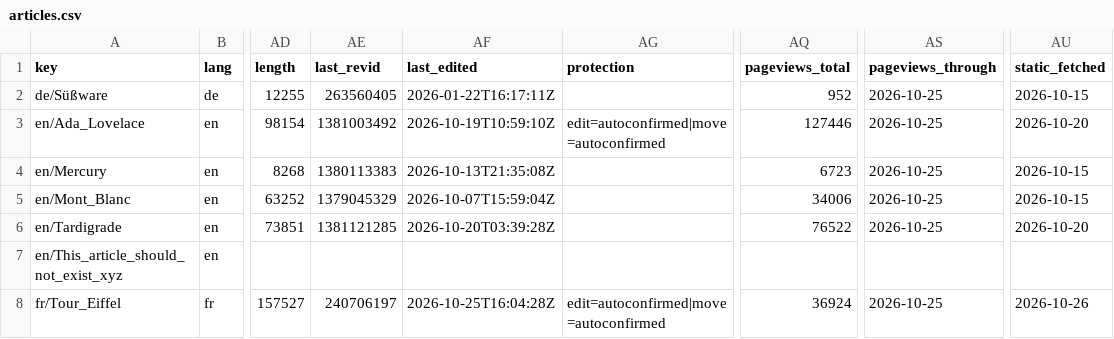
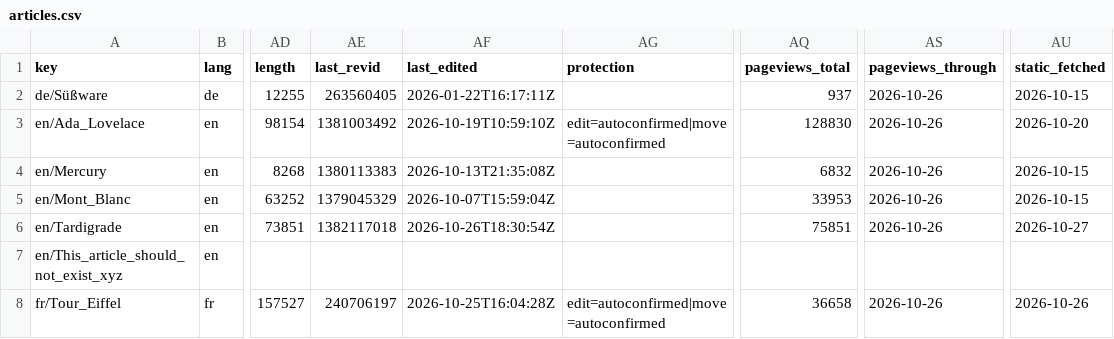
Before and after one commit to jubilancy/wikipedia-viewer, a CSV file: data/articles.csv, drawn as a sheet; only a part is shown, gaps mark what is left out; the diff names each change by its address in the sheet, - before the commit and + after, or states it on an @@ line.

```diff
--- a/data/articles.csv
+++ b/data/articles.csv
-AQ2 (pageviews_total): 952
+AQ2 (pageviews_total): 937
-AS2:AS6 (pageviews_through): 2026-10-25
+AS2:AS6 (pageviews_through): 2026-10-26
-AQ3 (pageviews_total): 127446
+AQ3 (pageviews_total): 128830
-AQ4 (pageviews_total): 6723
+AQ4 (pageviews_total): 6832
-AQ5 (pageviews_total): 34006
+AQ5 (pageviews_total): 33953
-AE6 (last_revid): 1381121285
+AE6 (last_revid): 1382117018
-AF6 (last_edited): 2026-10-20T03:39:28Z
+AF6 (last_edited): 2026-10-26T18:30:54Z
-AQ6 (pageviews_total): 76522
+AQ6 (pageviews_total): 75851
-AU6 (static_fetched): 2026-10-20
+AU6 (static_fetched): 2026-10-27
-AQ8 (pageviews_total): 36924
+AQ8 (pageviews_total): 36658
-AS8 (pageviews_through): 2026-10-25
+AS8 (pageviews_through): 2026-10-26
```
Also changed, not shown: 6 other files.
